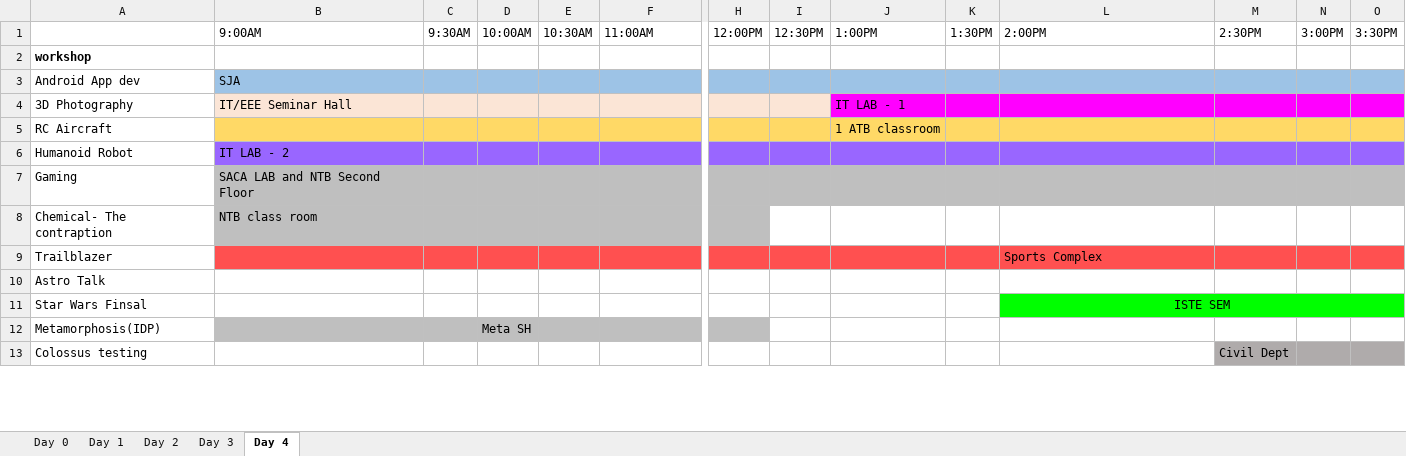
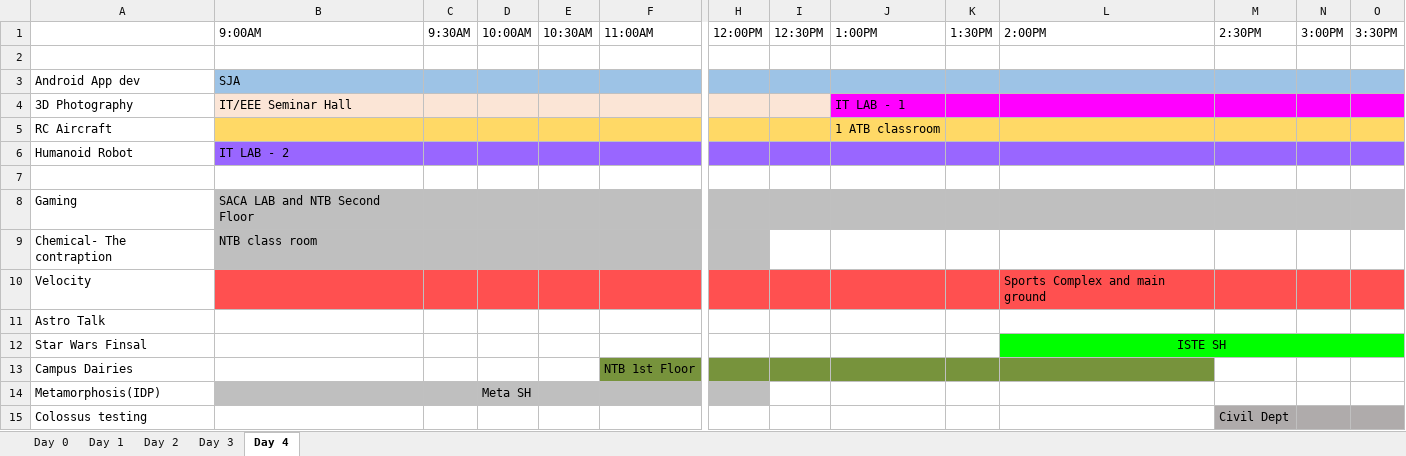
Before and after one commit to AmoghReddy/engineer2013, an Excel workbook: data/schedule.xlsx, sheet Day 4, drawn as a sheet; only a part is shown, gaps mark what is left out; values as stored, in another font and other column widths than the file's, no borders; removed rows and columns are numbered as before the commit, all else as after; rows hold the shown columns only; the diff covers the shown part only; the diff names each change by its address in the sheet, - before the commit and + after, or states it on an @@ line.

```diff
--- a/data/schedule.xlsx (sheet Day 4)
+++ b/data/schedule.xlsx (sheet Day 4)
-A2: workshop
+A2: (empty)
+row 7: (empty)
-row 9: Trailblazer |  |  |  |  |  |  |  |  |  | Sports Complex
+row 10: Velocity |  |  |  |  |  |  |  |  |  | Sports Complex and main ground
-L12: ISTE SEM
+L12: ISTE SH
+row 13: Campus Dairies |  |  |  |  | NTB 1st Floor
```
Also changed, not shown: 13 added rows and 2 edited cells elsewhere in this sheet, sheet Day 3, sheet Day 2, sheet Day 1, sheet Day 0.
